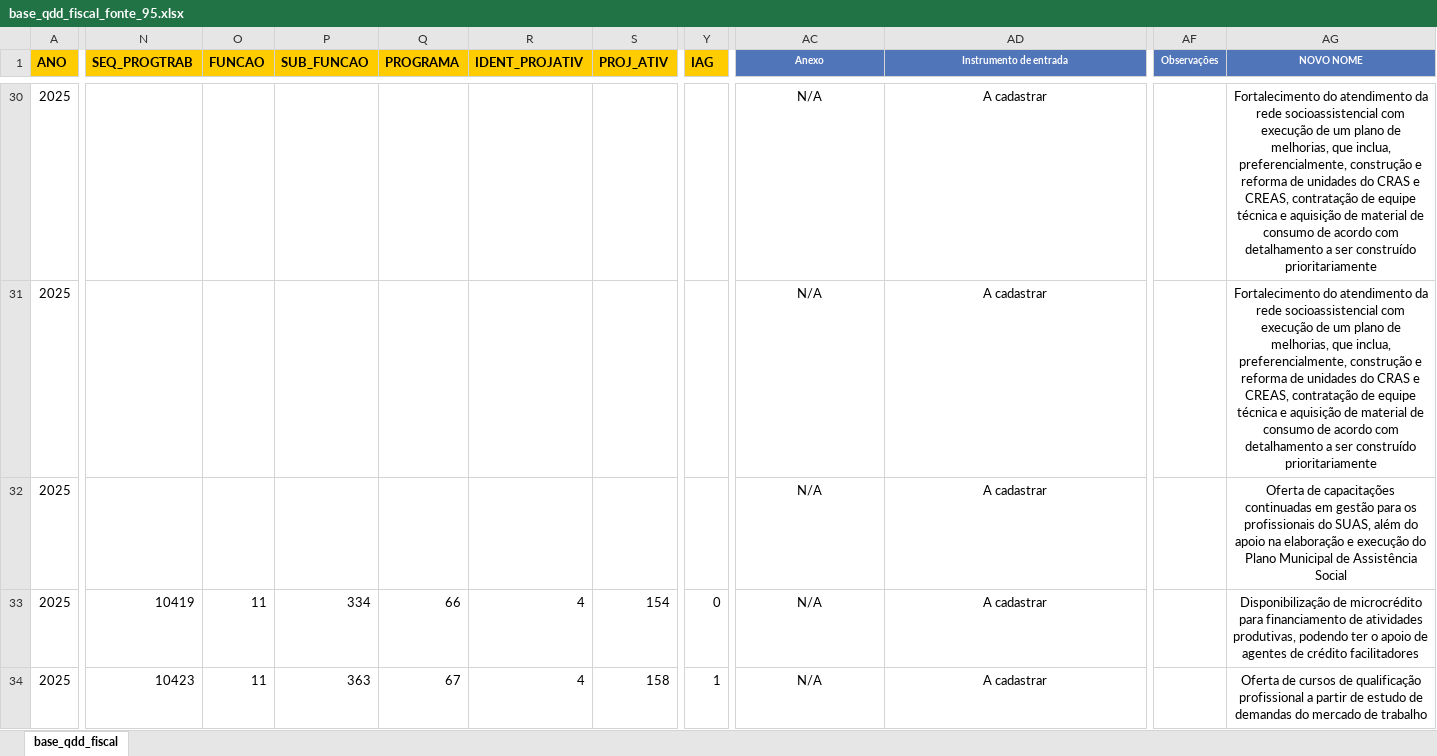
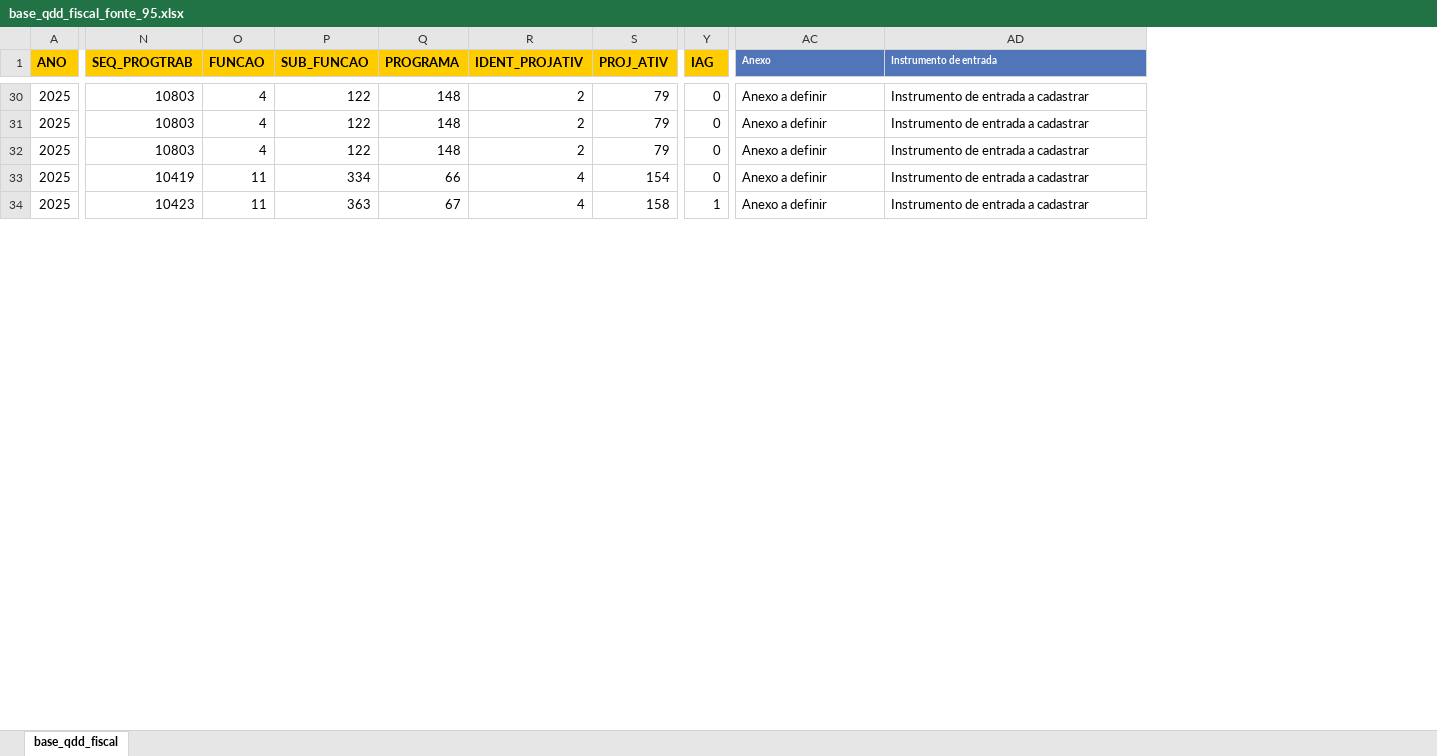
Before and after one commit to splor-mg/dados-qdd-fonte-95, an Excel workbook: data-raw/base_qdd_fiscal_fonte_95.xlsx, sheet base_qdd_fiscal, drawn as a sheet; only a part is shown, gaps mark what is left out; values as stored, in another font and other column widths than the file's, no borders; the diff covers the shown part only; the diff names each change by its address in the sheet, - before the commit and + after, or states it on an @@ line.

```diff
--- a/data-raw/base_qdd_fiscal_fonte_95.xlsx (sheet base_qdd_fiscal)
+++ b/data-raw/base_qdd_fiscal_fonte_95.xlsx (sheet base_qdd_fiscal)
-column AF (Observações), empty
-column AG (NOVO NOME), rows 30-34: Fortalecimento do atendimento da rede socioassistencial com execução de um plano de melhorias, que inclua, preferencialmente, construção e reforma de unidades do CRAS e CREAS, contratação de equipe técnica e aquisição de material de consumo de acordo com detalhamento a ser construído prioritariamente | Fortalecimento do atendimento da rede socioassistencial com execução de um plano de melhorias, que inclua, preferencialmente, construção e reforma de unidades do CRAS e CREAS, contratação de equipe técnica e aquisição de material de consumo de acordo com detalhamento a ser construído prioritariamente | Oferta de capacitações continuadas em gestão para os profissionais do SUAS, além do apoio na elaboração e execução do Plano Municipal de Assistência Social | Disponibilização de microcrédito para financiamento de atividades produtivas, podendo ter o apoio de agentes de crédito facilitadores | Oferta de cursos de qualificação profissional a partir de estudo de demandas do mercado de trabalho
-AC1:AD1 alignment: center
+AC1:AD1 alignment: left
-N30:N32 (SEQ_PROGTRAB): (empty)
+N30:N32 (SEQ_PROGTRAB): 10803
-O30:O32 (FUNCAO): (empty)
+O30:O32 (FUNCAO): 4
-P30:P32 (SUB_FUNCAO): (empty)
+P30:P32 (SUB_FUNCAO): 122
-Q30:Q32 (PROGRAMA): (empty)
+Q30:Q32 (PROGRAMA): 148
-R30:R32 (IDENT_PROJATIV): (empty)
+R30:R32 (IDENT_PROJATIV): 2
-S30:S32 (PROJ_ATIV): (empty)
+S30:S32 (PROJ_ATIV): 79
-Y30:Y32 (IAG): (empty)
+Y30:Y32 (IAG): 0
-AC30:AD34 alignment: center
+AC30:AD34 alignment: left
-AC30:AC34 (Anexo): N/A
+AC30:AC34 (Anexo): Anexo a definir
-AD30:AD34 (Instrumento de entrada): A cadastrar
+AD30:AD34 (Instrumento de entrada): Instrumento de entrada a cadastrar
```
Also changed, not shown: 117 edited cells and cell formats elsewhere in this sheet, data/base_qdd_fiscal_fonte_95.xlsx, 1 other file.
